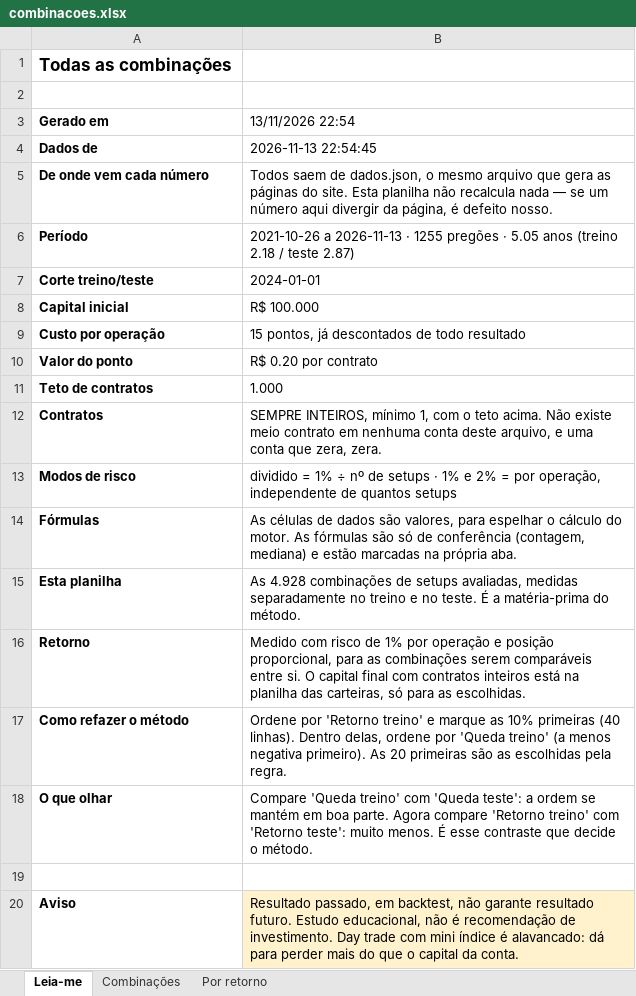
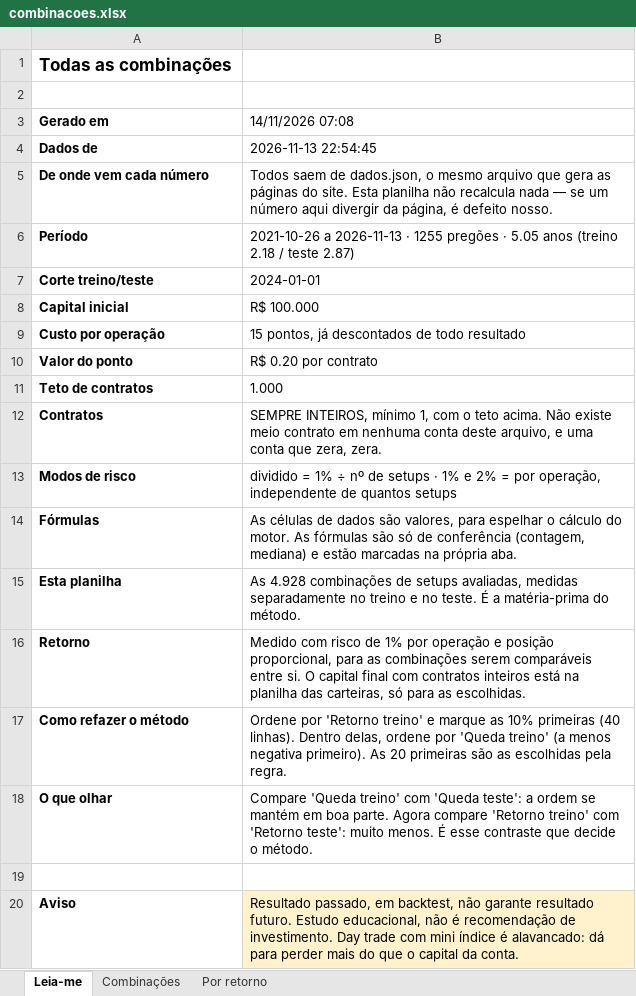
Before and after one commit to jarbasdacosta/safecluster, an Excel workbook: content/entender/combinacoes.xlsx, sheet Leia-me, drawn as a sheet; values as stored, in another font and other column widths than the file's, no borders; the diff names each change by its address in the sheet, - before the commit and + after, or states it on an @@ line.

```diff
--- a/content/entender/combinacoes.xlsx (sheet Leia-me)
+++ b/content/entender/combinacoes.xlsx (sheet Leia-me)
-B3: 13/11/2026 22:54
+B3: 14/11/2026 07:08
```
Also changed, not shown: sheet Por retorno, content/entender/regras.xlsx, content/entender/setups.xlsx, 6 other files.
